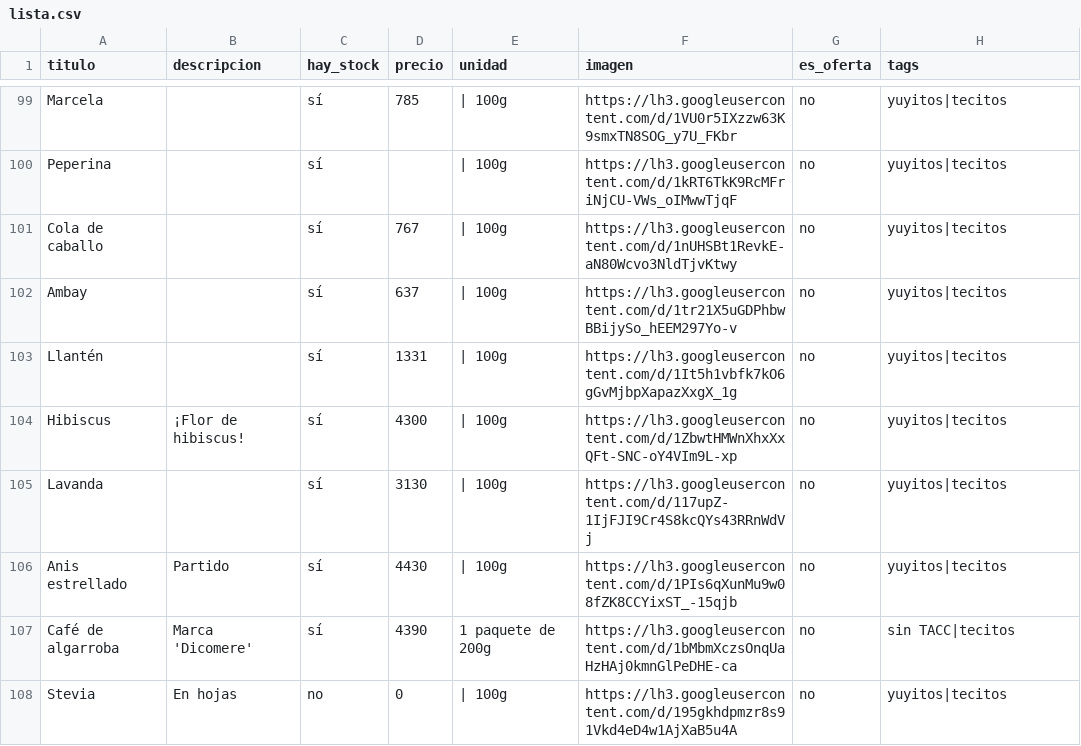
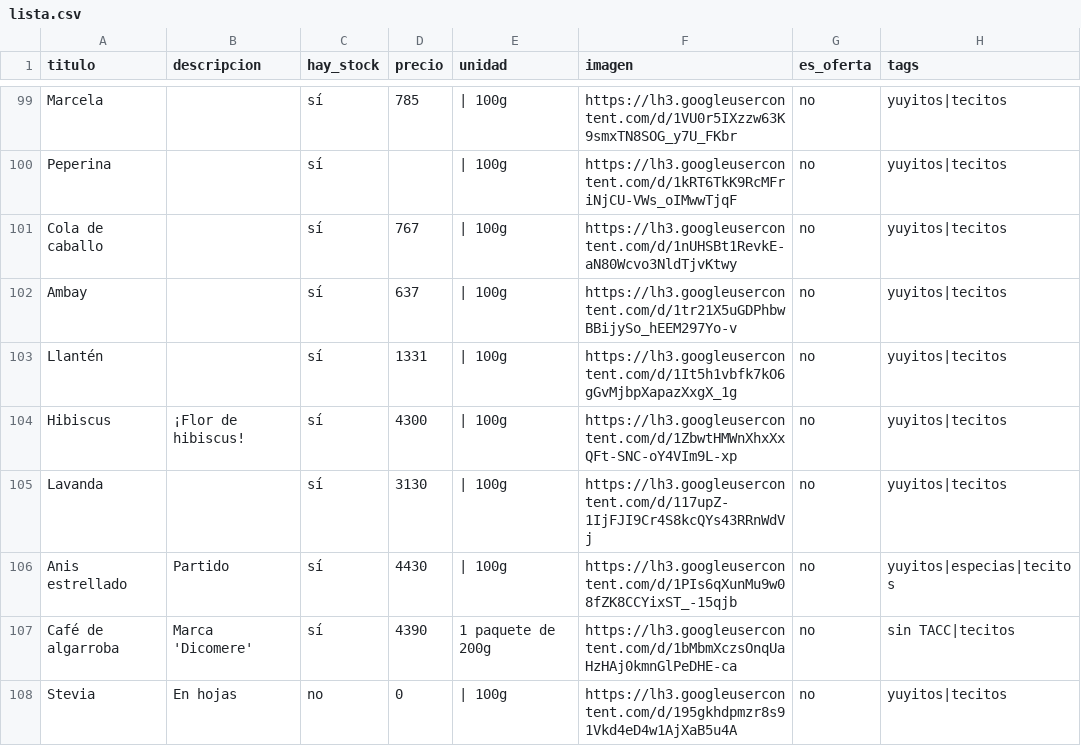
Before and after one commit to dietetica/productos, a CSV file: lista.csv, drawn as a sheet; only a part is shown, gaps mark what is left out.

Commit message:
Actualización automática de productos

```diff
--- a/lista.csv
+++ b/lista.csv
@@ -105,3 +105,3 @@ Hibiscus,¡Flor de hibiscus!,sí,4300,| 100g,https://lh3.googleusercontent.com/d
 Lavanda,,sí,3130,| 100g,https://lh3.googleusercontent.com/d/117upZ-1IjFJI9Cr4S8kcQYs43RRnWdVj,no,yuyitos|tecitos
-Anis estrellado,Partido,sí,4430,| 100g,https://lh3.googleusercontent.com/d/1PIs6qXunMu9w08fZK8CCYixST_-15qjb,no,yuyitos|tecitos
+Anis estrellado,Partido,sí,4430,| 100g,https://lh3.googleusercontent.com/d/1PIs6qXunMu9w08fZK8CCYixST_-15qjb,no,yuyitos|especias|tecitos
 Café de algarroba,Marca 'Dicomere',sí,4390,1 paquete de 200g,https://lh3.googleusercontent.com/d/1bMbmXczsOnqUaHzHAj0kmnGlPeDHE-ca,no,sin TACC|tecitos
```
